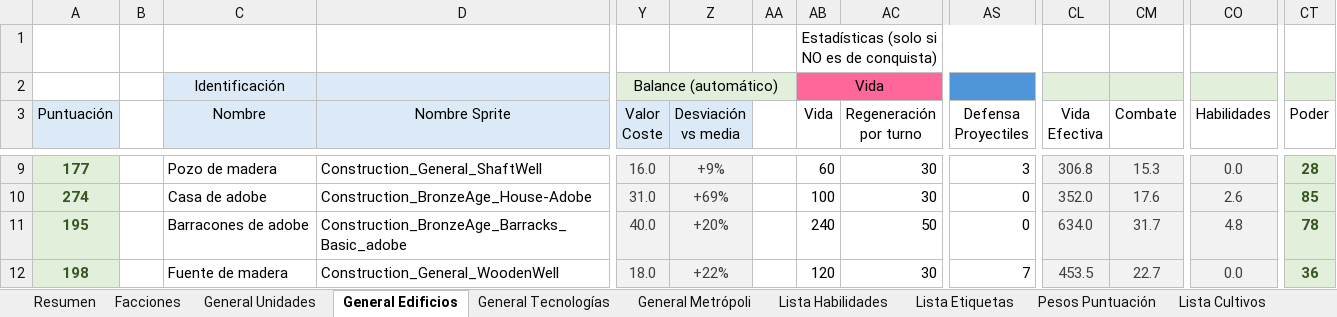
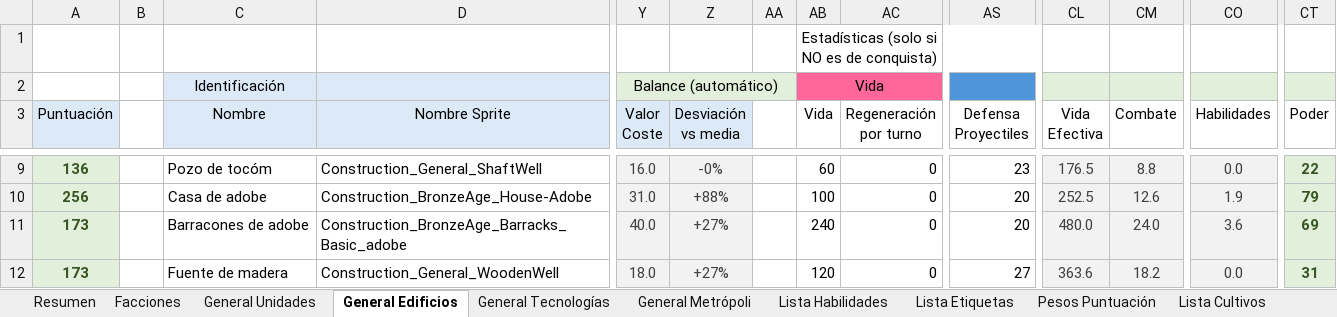
Before and after one commit to Maquiavelo925/Time-Of-War, an Excel workbook: EstadisticasTimeOfWar.xlsx, sheet General Edificios, drawn as a sheet; only a part is shown, gaps mark what is left out; values as stored, in another font and other column widths than the file's, no borders; conditional formats not drawn; the diff covers the shown part only; the diff names each change by its address in the sheet, - before the commit and + after, or states it on an @@ line.

```diff
--- a/EstadisticasTimeOfWar.xlsx (sheet General Edificios)
+++ b/EstadisticasTimeOfWar.xlsx (sheet General Edificios)
-A9 (Puntuación): 177
+A9 (Puntuación): 136
-C9 (Nombre): Pozo de madera
+C9 (Nombre): Pozo de tocóm
-Z9 (Desviación vs media): +9%
+Z9 (Desviación vs media): -0%
-AC9:AC10 (Regeneración por turno): 30
+AC9:AC10 (Regeneración por turno): 0
-AS9 (Defensa Proyectiles): 3
+AS9 (Defensa Proyectiles): 23
-CL9 (Vida Efectiva): 306.8
+CL9 (Vida Efectiva): 176.5
-CM9 (Combate): 15.3
+CM9 (Combate): 8.8
-CT9 (Poder): 28
+CT9 (Poder): 22
-A10 (Puntuación): 274
+A10 (Puntuación): 256
-Z10 (Desviación vs media): +69%
+Z10 (Desviación vs media): +88%
-AS10:AS11 (Defensa Proyectiles): 0
+AS10:AS11 (Defensa Proyectiles): 20
-CL10 (Vida Efectiva): 352.0
+CL10 (Vida Efectiva): 252.5
-CM10 (Combate): 17.6
+CM10 (Combate): 12.6
-CO10 (Habilidades): 2.6
+CO10 (Habilidades): 1.9
-CT10 (Poder): 85
+CT10 (Poder): 79
-A11 (Puntuación): 195
+A11 (Puntuación): 173
-Z11 (Desviación vs media): +20%
+Z11 (Desviación vs media): +27%
-AC11 (Regeneración por turno): 50
+AC11 (Regeneración por turno): 0
-CL11 (Vida Efectiva): 634.0
+CL11 (Vida Efectiva): 480.0
-CM11 (Combate): 31.7
+CM11 (Combate): 24.0
-CO11 (Habilidades): 4.8
+CO11 (Habilidades): 3.6
-CT11 (Poder): 78
+CT11 (Poder): 69
-A12 (Puntuación): 198
+A12 (Puntuación): 173
-Z12 (Desviación vs media): +22%
+Z12 (Desviación vs media): +27%
-AC12 (Regeneración por turno): 30
+AC12 (Regeneración por turno): 0
-AS12 (Defensa Proyectiles): 7
+AS12 (Defensa Proyectiles): 27
-CL12 (Vida Efectiva): 453.5
+CL12 (Vida Efectiva): 363.6
-CM12 (Combate): 22.7
+CM12 (Combate): 18.2
-CT12 (Poder): 36
+CT12 (Poder): 31
```
Also changed, not shown: 28 edited cells elsewhere in this sheet, other sheet tabs.
